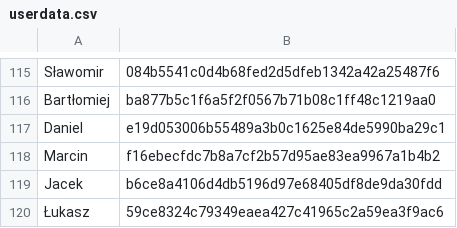
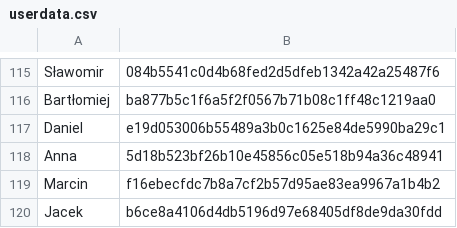
Before and after one commit to 42patterns/conference-workshop-registration, a CSV file: src/main/resources/userdata.csv, drawn as a sheet; only a part is shown, gaps mark what is left out; the shorter side is filled out with more unchanged rows; the diff names each change by its address in the sheet, - before the commit and + after, or states it on an @@ line.

Commit message:
New user data'

```diff
--- a/src/main/resources/userdata.csv
+++ b/src/main/resources/userdata.csv
+row 118: Anna | 5d18b523bf26b10e45856c05e518b94a36c48941
```
